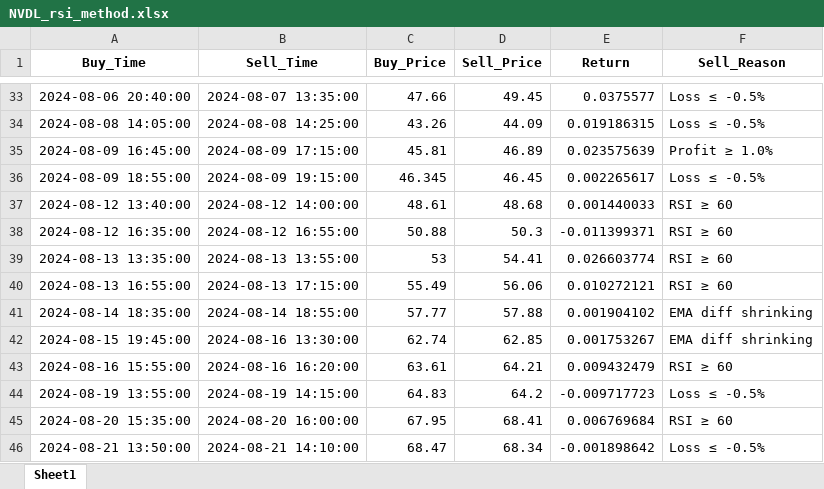
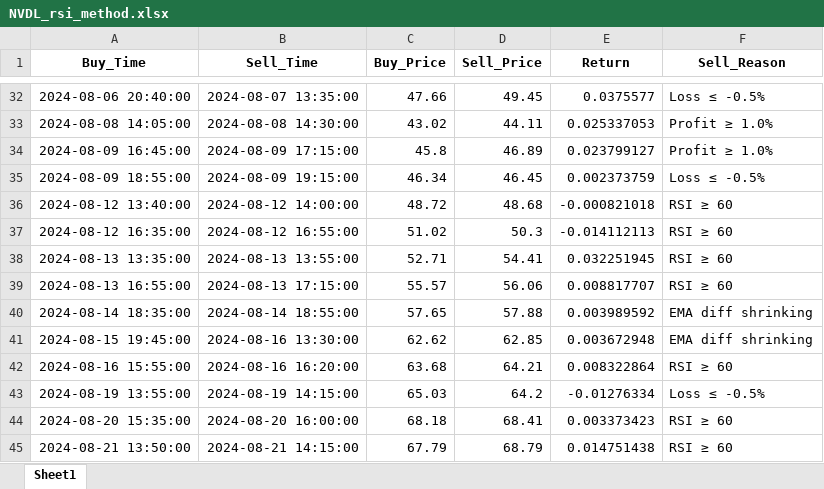
Before and after one commit to shixiangheng/XGB_stock_analysis_24YE, an Excel workbook: NVDL_rsi_method.xlsx, sheet Sheet1, drawn as a sheet; only a part is shown, gaps mark what is left out; values as stored, in another font and other column widths than the file's, no borders; addresses are those after the commit; the diff covers the shown part only; the diff names each change by its address in the sheet, - before the commit and + after, or states it on an @@ line.

```diff
--- a/NVDL_rsi_method.xlsx (sheet Sheet1)
+++ b/NVDL_rsi_method.xlsx (sheet Sheet1)
-B33 (Sell_Time): 2024-08-08 14:25:00
+B33 (Sell_Time): 2024-08-08 14:30:00
-C33 (Buy_Price): 43.26
+C33 (Buy_Price): 43.02
-D33 (Sell_Price): 44.09
+D33 (Sell_Price): 44.11
-E33 (Return): 0.019186315
+E33 (Return): 0.025337053
-F33 (Sell_Reason): Loss ≤ -0.5%
+F33 (Sell_Reason): Profit ≥ 1.0%
-C34 (Buy_Price): 45.81
+C34 (Buy_Price): 45.8
-E34 (Return): 0.023575639
+E34 (Return): 0.023799127
-C35 (Buy_Price): 46.345
+C35 (Buy_Price): 46.34
-E35 (Return): 0.002265617
+E35 (Return): 0.002373759
-C36 (Buy_Price): 48.61
+C36 (Buy_Price): 48.72
-E36 (Return): 0.001440033
+E36 (Return): -0.000821018
-C37 (Buy_Price): 50.88
+C37 (Buy_Price): 51.02
-E37 (Return): -0.011399371
+E37 (Return): -0.014112113
-C38 (Buy_Price): 53
+C38 (Buy_Price): 52.71
-E38 (Return): 0.026603774
+E38 (Return): 0.032251945
-C39 (Buy_Price): 55.49
+C39 (Buy_Price): 55.57
-E39 (Return): 0.010272121
+E39 (Return): 0.008817707
-C40 (Buy_Price): 57.77
+C40 (Buy_Price): 57.65
-E40 (Return): 0.001904102
+E40 (Return): 0.003989592
-C41 (Buy_Price): 62.74
+C41 (Buy_Price): 62.62
-E41 (Return): 0.001753267
+E41 (Return): 0.003672948
-C42 (Buy_Price): 63.61
+C42 (Buy_Price): 63.68
-E42 (Return): 0.009432479
+E42 (Return): 0.008322864
-C43 (Buy_Price): 64.83
+C43 (Buy_Price): 65.03
-E43 (Return): -0.009717723
+E43 (Return): -0.01276334
-C44 (Buy_Price): 67.95
+C44 (Buy_Price): 68.18
-E44 (Return): 0.006769684
+E44 (Return): 0.003373423
-B45 (Sell_Time): 2024-08-21 14:10:00
+B45 (Sell_Time): 2024-08-21 14:15:00
-C45 (Buy_Price): 68.47
+C45 (Buy_Price): 67.79
-D45 (Sell_Price): 68.34
+D45 (Sell_Price): 68.79
-E45 (Return): -0.001898642
+E45 (Return): 0.014751438
-F45 (Sell_Reason): Loss ≤ -0.5%
+F45 (Sell_Reason): RSI ≥ 60
```
Also changed, not shown: 1 added row, 6 removed rows and 741 edited cells elsewhere in this sheet, 3 other files.
